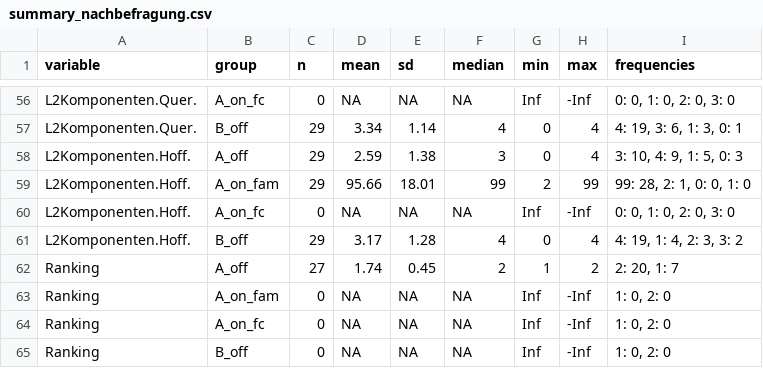
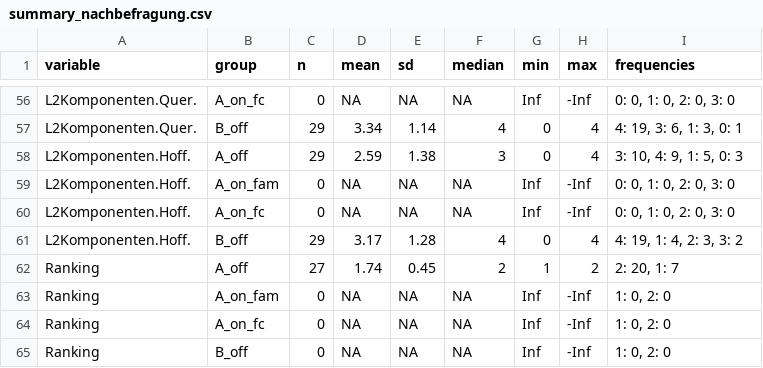
Before and after one commit to deikealbers/VDA_FOT, a CSV file: data/results/summary_nachbefragung.csv, drawn as a sheet; only a part is shown, gaps mark what is left out; removed rows and columns are numbered as before the commit, all else as after; the diff names each change by its address in the sheet, - before the commit and + after, or states it on an @@ line.

Commit message:
frequency tables added

```diff
--- a/data/results/summary_nachbefragung.csv
+++ b/data/results/summary_nachbefragung.csv
-row 59: L2Komponenten.Hoff. | A_on_fam | 29 | 95.66 | 18.01 | 99 | 2 | 99 | 99: 28, 2: 1, 0: 0, 1: 0
+row 59: L2Komponenten.Hoff. | A_on_fam | 0 | NA | NA | NA | Inf | -Inf | 0: 0, 1: 0, 2: 0, 3: 0
```
Also changed, not shown: 18 other files.
